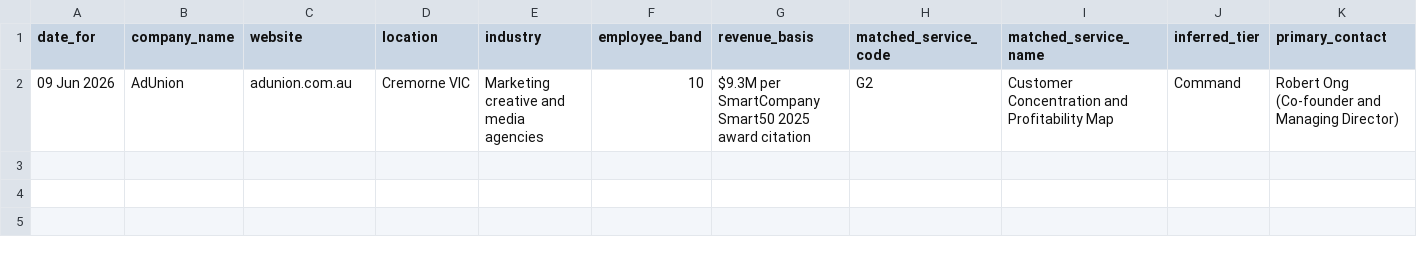
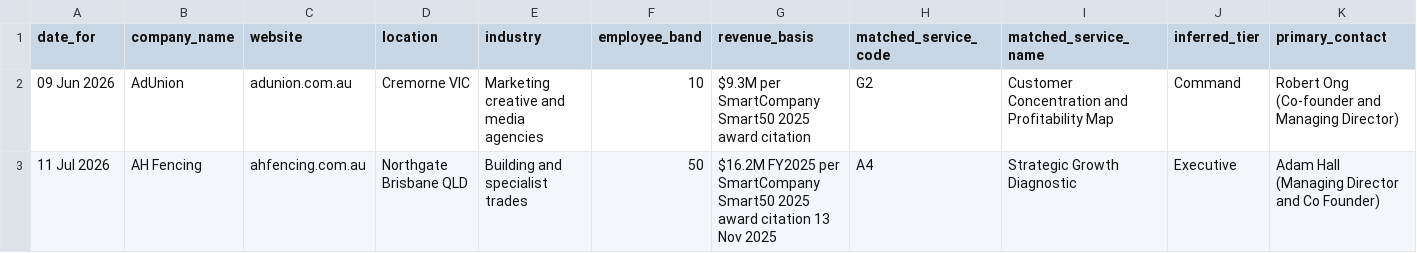
Before and after one commit to niteshroopanr-dev/Daily-Outreach, a CSV file: Out-reach efforts/Outreach_Register.csv, drawn as a sheet; only a part is shown; rows hold the shown columns only; the diff names each change by its address in the sheet, - before the commit and + after, or states it on an @@ line.

```diff
--- a/Out-reach efforts/Outreach_Register.csv
+++ b/Out-reach efforts/Outreach_Register.csv
+row 3: 11 Jul 2026 | AH Fencing | ahfencing.com.au | Northgate Brisbane QLD | Building and specialist trades | 50 | $16.2M FY2025 per SmartCompany Smart50 2025 award citation 13 Nov 2025 | A4 | Strategic Growth Diagnostic | Executive | Adam Hall (Managing Director and Co Founder)
```
Also changed, not shown: 4 other files.
